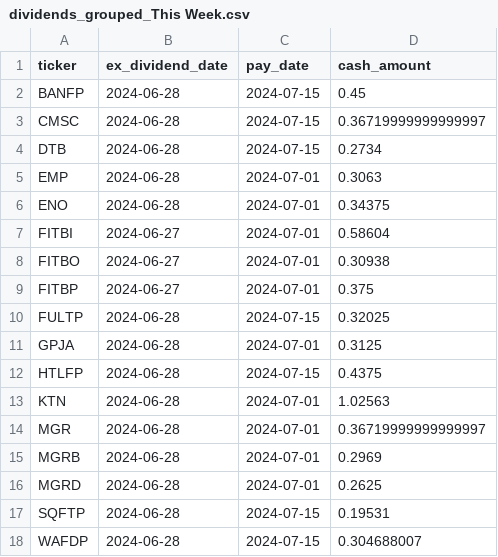
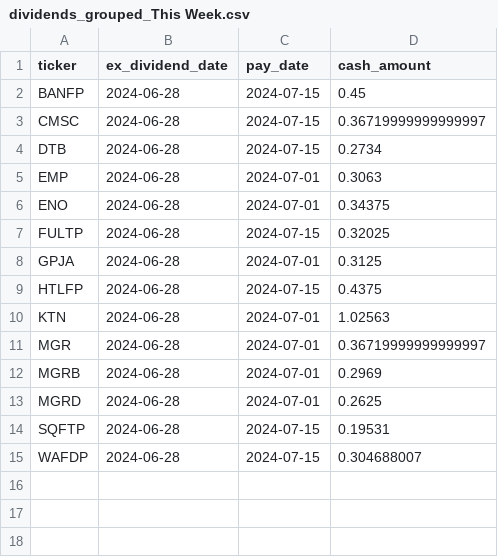
Before and after one commit to arraykov/Dashboard, a CSV file: src/files/dividends_grouped_This Week.csv, drawn as a sheet; the diff names each change by its address in the sheet, - before the commit and + after, or states it on an @@ line.

```diff
--- a/src/files/dividends_grouped_This Week.csv
+++ b/src/files/dividends_grouped_This Week.csv
-row 7: FITBI | 2024-06-27 | 2024-07-01 | 0.58604
-row 8: FITBO | 2024-06-27 | 2024-07-01 | 0.30938
-row 9: FITBP | 2024-06-27 | 2024-07-01 | 0.375
```
Also changed, not shown: src/files/earnings.csv, 1 other file.
